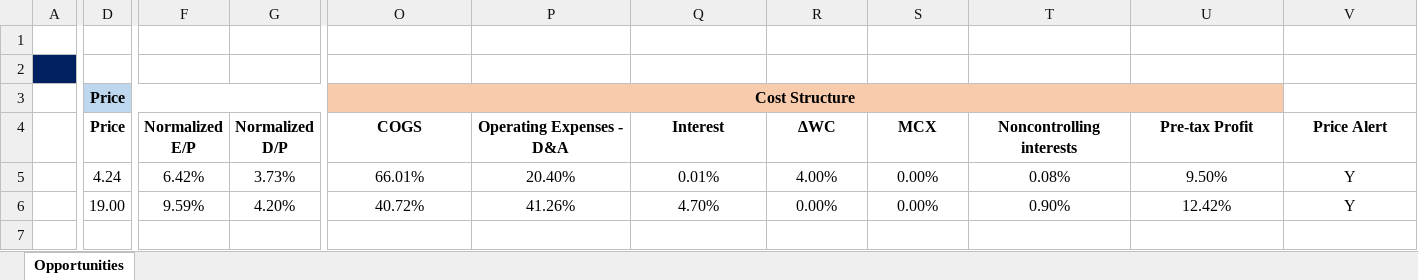
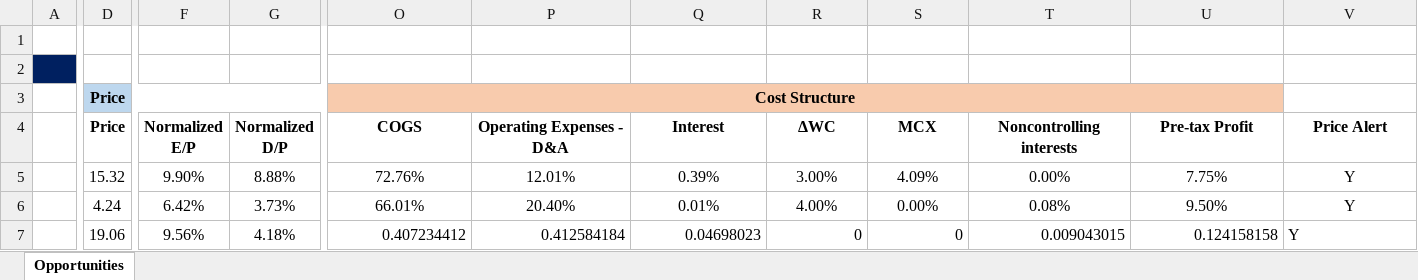
Before and after one commit to JerryChenz/Invest_Proc_Alpha, an Excel workbook: financial_models/Stock_Monitor.xlsx, sheet Opportunities, drawn as a sheet; only a part is shown, gaps mark what is left out; values as stored, in another font and other column widths than the file's, no borders; conditional formats not drawn; addresses are those after the commit; rows hold the shown columns only; the diff names each change by its address in the sheet, - before the commit and + after, or states it on an @@ line.

Commit message:
Updated the models

```diff
--- a/financial_models/Stock_Monitor.xlsx (sheet Opportunities)
+++ b/financial_models/Stock_Monitor.xlsx (sheet Opportunities)
+row 5:  | 15.32 | 9.90% | 8.88% | 72.76% | 12.01% | 0.39% | 3.00% | 4.09% | 0.00% | 7.75% | Y
-D7 (Price): 19.00
+D7 (Price): 19.06
-F7 (Normalized E/P): 9.59%
+F7 (Normalized E/P): 9.56%
-G7 (Normalized D/P): 4.20%
+G7 (Normalized D/P): 4.18%
-O7 (COGS): 40.72%
+O7 (COGS): 0.407234412
-O7:U7 alignment: center
+O7:U7 alignment: right
-P7 (Operating Expenses - D&A): 41.26%
+P7 (Operating Expenses - D&A): 0.412584184
-Q7 (Interest): 4.70%
+Q7 (Interest): 0.04698023
-R7 (ΔWC): 0.00%
+R7 (ΔWC): 0
-S7 (MCX): 0.00%
+S7 (MCX): 0
-T7 (Noncontrolling interests): 0.90%
+T7 (Noncontrolling interests): 0.009043015
-U7 (Pre-tax Profit): 12.42%
+U7 (Pre-tax Profit): 0.124158158
-V7 alignment: center
+V7 alignment: left
```
Also changed, not shown: formulas that keep their value, financial_models/Macro_Monitor.xlsx, financial_models/opportunities/0590.HK_Stock_Valuation.xlsx, 2 other files.
